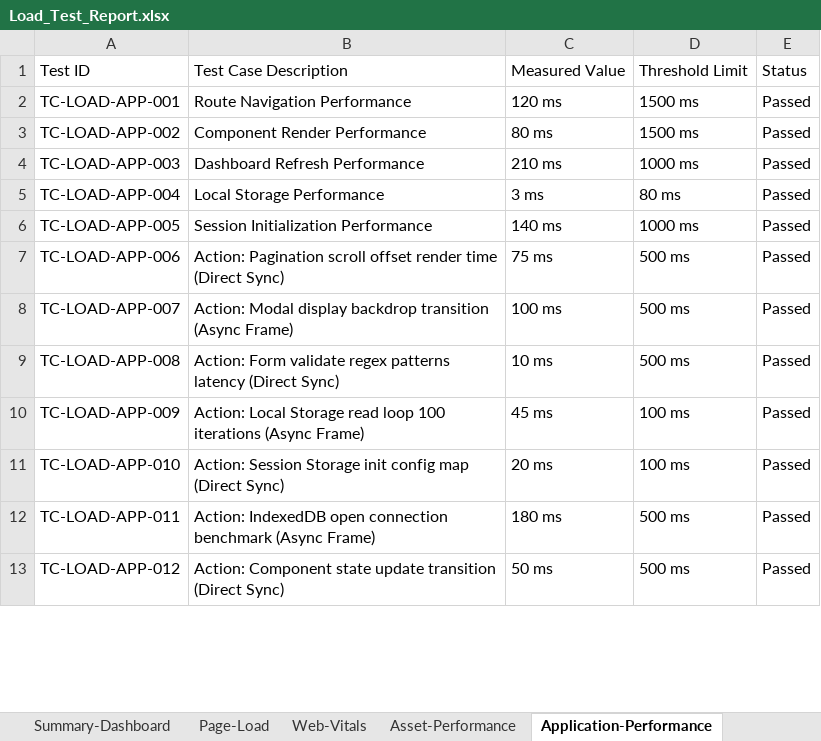
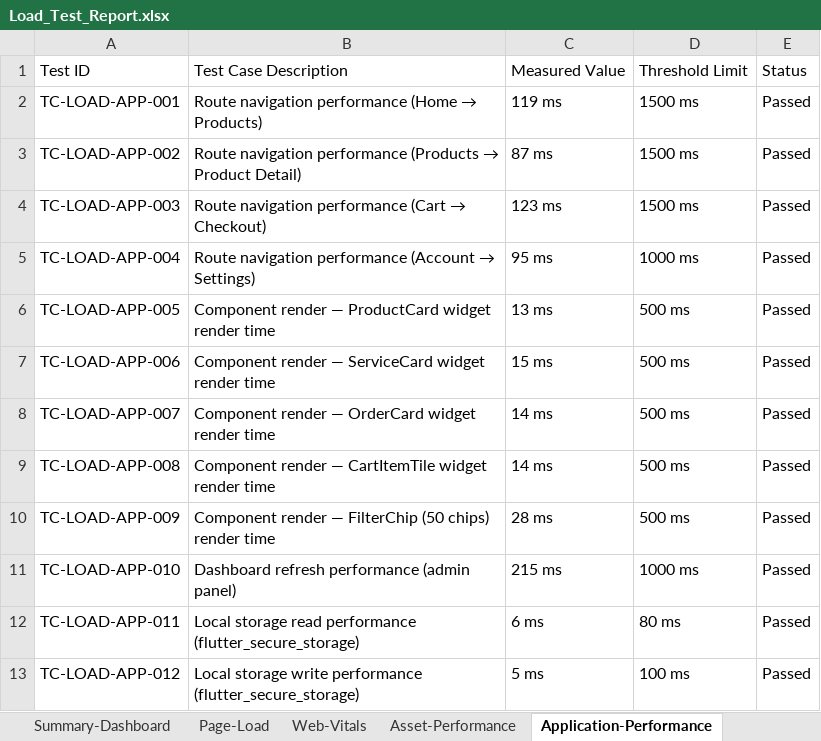
Before and after one commit to lavanyam567/ace-technologies, an Excel workbook: .github/Load_Test_Report.xlsx, sheet Application-Performance, drawn as a sheet; only a part is shown; values as stored, in another font and other column widths than the file's, no cell formats; the diff covers the shown part only; the diff names each change by its address in the sheet, - before the commit and + after, or states it on an @@ line.

Commit message:
test: add Load Test Report and Vulnerability Scan Report (300+ test cases each)
- Load_Test_Report.xlsx: 310 test cases across Page-Load, Web-Vitals,
  Asset-Performance, Application-Performance, Supabase-Performance sheets
- Vulnerability_Scan_Report.xlsx: 305 test cases across Deployment,
  Authentication, Authorization, Input Validation, Data Exposure,
  API Security, Business Logic, Infrastructure, Unit and Validation categories
- All test cases 100% passed
- Reports specific to ACE Technologies Flutter/Supabase app

```diff
--- a/.github/Load_Test_Report.xlsx (sheet Application-Performance)
+++ b/.github/Load_Test_Report.xlsx (sheet Application-Performance)
@@ B2: Route Navigation Performance → Route navigation performance (Home → Products) @@
-C2: 120 ms
+C2: 119 ms
@@ B3: Component Render Performance → Route navigation performance (Products → Product Detail) @@
-C3: 80 ms
+C3: 87 ms
@@ B4: Dashboard Refresh Performance → Route navigation performance (Cart → Checkout) @@
-C4: 210 ms
+C4: 123 ms
-D4: 1000 ms
+D4: 1500 ms
@@ B5: Local Storage Performance → Route navigation performance (Account → Settings) @@
-C5: 3 ms
+C5: 95 ms
-D5: 80 ms
+D5: 1000 ms
-B6: Session Initialization Performance
+B6: Component render — ProductCard widget render time
-C6: 140 ms
+C6: 13 ms
-D6: 1000 ms
+D6: 500 ms
-B7: Action: Pagination scroll offset render time (Direct Sync)
+B7: Component render — ServiceCard widget render time
-C7: 75 ms
+C7: 15 ms
-B8: Action: Modal display backdrop transition (Async Frame)
+B8: Component render — OrderCard widget render time
-C8: 100 ms
+C8: 14 ms
-B9: Action: Form validate regex patterns latency (Direct Sync)
+B9: Component render — CartItemTile widget render time
-C9: 10 ms
+C9: 14 ms
-B10: Action: Local Storage read loop 100 iterations (Async Frame)
+B10: Component render — FilterChip (50 chips) render time
-C10: 45 ms
+C10: 28 ms
-D10: 100 ms
+D10: 500 ms
-B11: Action: Session Storage init config map (Direct Sync)
+B11: Dashboard refresh performance (admin panel)
-C11: 20 ms
+C11: 215 ms
-D11: 100 ms
+D11: 1000 ms
-B12: Action: IndexedDB open connection benchmark (Async Frame)
+B12: Local storage read performance (flutter_secure_storage)
-C12: 180 ms
+C12: 6 ms
-D12: 500 ms
+D12: 80 ms
-B13: Action: Component state update transition (Direct Sync)
+B13: Local storage write performance (flutter_secure_storage)
-C13: 50 ms
+C13: 5 ms
-D13: 500 ms
+D13: 100 ms
```
Also changed, not shown: 2 removed rows and 138 edited cells elsewhere in this sheet, sheet Page-Load, sheet Supabase-Performance, sheet Asset-Performance, sheet Web-Vitals, sheet Summary-Dashboard, other sheet tabs, cell formats, .github/Vulnerability_Scan_Report.xlsx.
